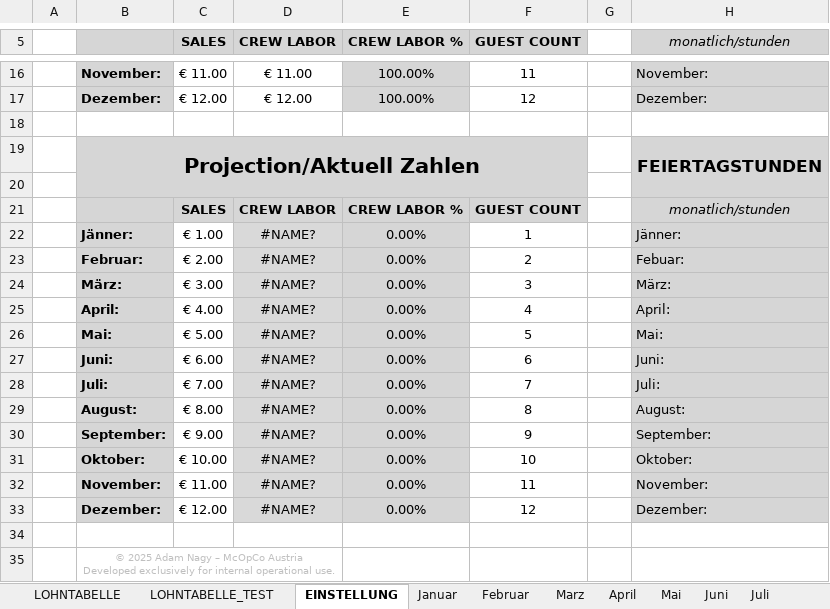
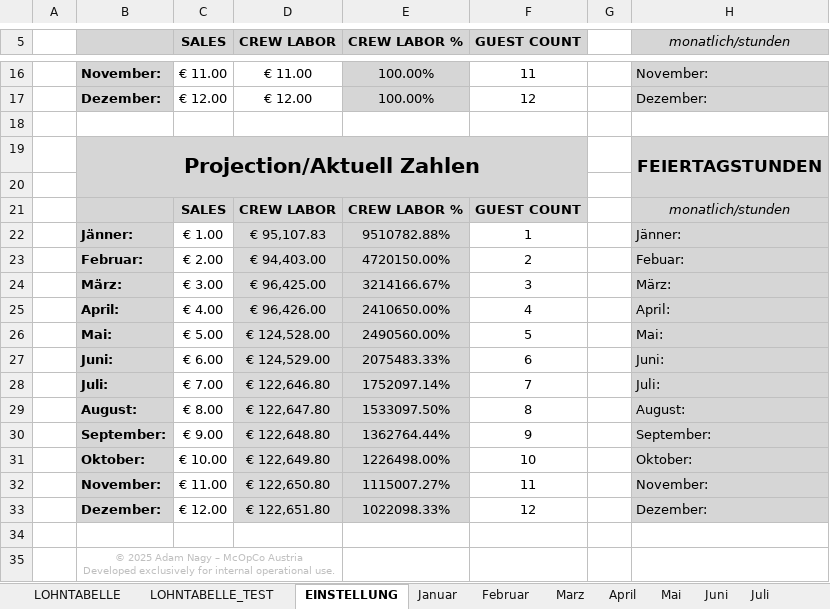
Before and after one commit to AdamNagyMcD/PERSONALSHEET_DEV, an Excel workbook: Personalsheet.xlsm, sheet EINSTELLUNG, drawn as a sheet; only a part is shown, gaps mark what is left out; values as stored, in another font and other column widths than the file's, no borders; the diff names each change by its address in the sheet, - before the commit and + after, or states it on an @@ line.

```diff
--- a/Personalsheet.xlsm (sheet EINSTELLUNG)
+++ b/Personalsheet.xlsm (sheet EINSTELLUNG)
-D22 (CREW LABOR): #NAME?
+D22 (CREW LABOR): € 95,107.83
-E22 (CREW LABOR %): 0.00%
+E22 (CREW LABOR %): 9510782.88%
-D23 (CREW LABOR): #NAME?
+D23 (CREW LABOR): € 94,403.00
-E23 (CREW LABOR %): 0.00%
+E23 (CREW LABOR %): 4720150.00%
-D24 (CREW LABOR): #NAME?
+D24 (CREW LABOR): € 96,425.00
-E24 (CREW LABOR %): 0.00%
+E24 (CREW LABOR %): 3214166.67%
-D25 (CREW LABOR): #NAME?
+D25 (CREW LABOR): € 96,426.00
-E25 (CREW LABOR %): 0.00%
+E25 (CREW LABOR %): 2410650.00%
-D26 (CREW LABOR): #NAME?
+D26 (CREW LABOR): € 124,528.00
-E26 (CREW LABOR %): 0.00%
+E26 (CREW LABOR %): 2490560.00%
-D27 (CREW LABOR): #NAME?
+D27 (CREW LABOR): € 124,529.00
-E27 (CREW LABOR %): 0.00%
+E27 (CREW LABOR %): 2075483.33%
-D28 (CREW LABOR): #NAME?
+D28 (CREW LABOR): € 122,646.80
-E28 (CREW LABOR %): 0.00%
+E28 (CREW LABOR %): 1752097.14%
-D29 (CREW LABOR): #NAME?
+D29 (CREW LABOR): € 122,647.80
-E29 (CREW LABOR %): 0.00%
+E29 (CREW LABOR %): 1533097.50%
-D30 (CREW LABOR): #NAME?
+D30 (CREW LABOR): € 122,648.80
-E30 (CREW LABOR %): 0.00%
+E30 (CREW LABOR %): 1362764.44%
-D31 (CREW LABOR): #NAME?
+D31 (CREW LABOR): € 122,649.80
-E31 (CREW LABOR %): 0.00%
+E31 (CREW LABOR %): 1226498.00%
-D32 (CREW LABOR): #NAME?
+D32 (CREW LABOR): € 122,650.80
-E32 (CREW LABOR %): 0.00%
+E32 (CREW LABOR %): 1115007.27%
-D33 (CREW LABOR): #NAME?
+D33 (CREW LABOR): € 122,651.80
-E33 (CREW LABOR %): 0.00%
+E33 (CREW LABOR %): 1022098.33%
```
Also changed, not shown: sheet UBERSICHT, sheet Dezember, sheet Mai, sheet Februar, sheet Marz, sheet April, 7 more sheets, 1 other file.
